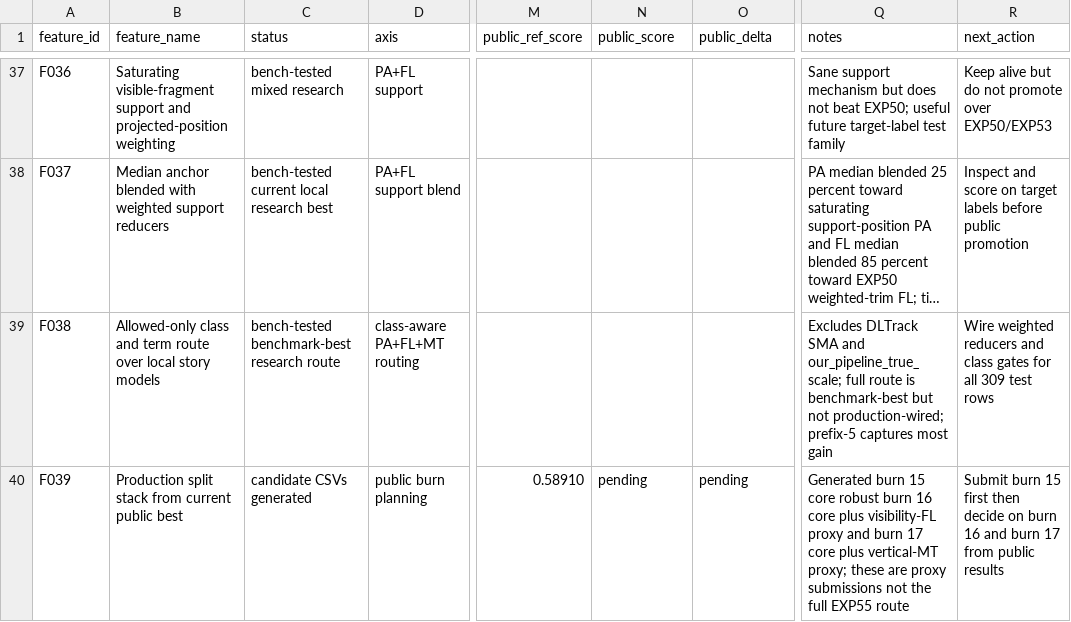
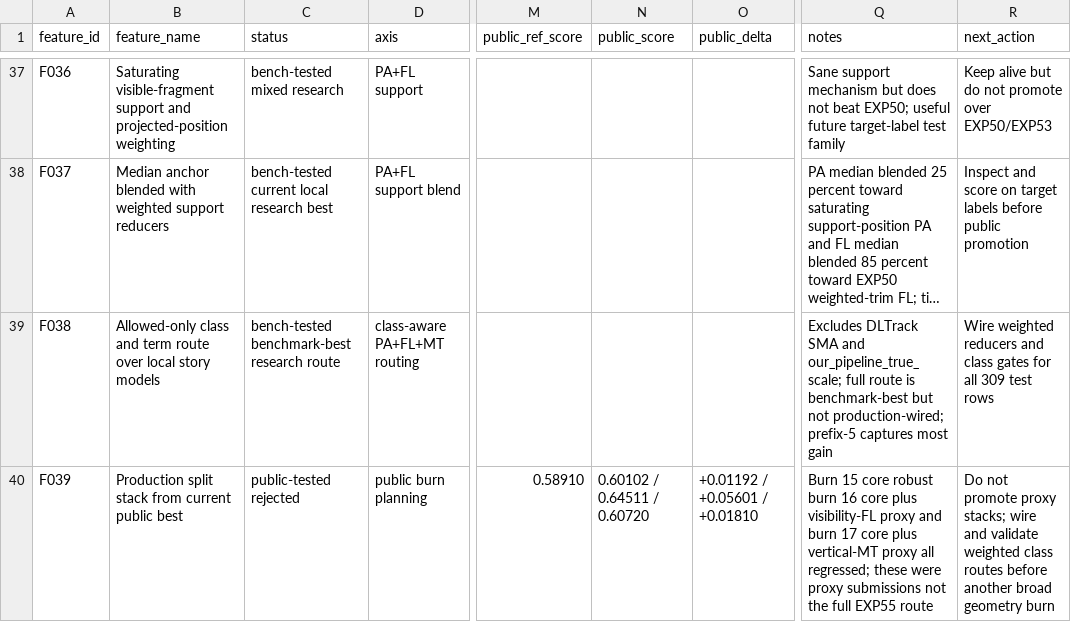
Before and after one commit to LacrimaeAware/kaggle-fun, a CSV file: umud-muscle-architecture/FEATURE_DATABASE.csv, drawn as a sheet; only a part is shown, gaps mark what is left out; long unchanged cells end in …; the diff names each change by its address in the sheet, - before the commit and + after, or states it on an @@ line.

Commit message:
Record UMUD split-stack public results

```diff
--- a/umud-muscle-architecture/FEATURE_DATABASE.csv
+++ b/umud-muscle-architecture/FEATURE_DATABASE.csv
-C40 (status): candidate CSVs generated
+C40 (status): public-tested rejected
-N40 (public_score): pending
+N40 (public_score): 0.60102 / 0.64511 / 0.60720
-O40 (public_delta): pending
+O40 (public_delta): +0.01192 / +0.05601 / +0.01810
-Q40 (notes): Generated burn 15 core robust burn 16 core plus visibility-FL proxy and burn 17 core plus vertical-MT proxy; these are proxy submissions…
+Q40 (notes): Burn 15 core robust burn 16 core plus visibility-FL proxy and burn 17 core plus vertical-MT proxy all regressed; these were proxy submissions…
-R40 (next_action): Submit burn 15 first then decide on burn 16 and burn 17 from public results
+R40 (next_action): Do not promote proxy stacks; wire and validate weighted class routes before another broad geometry burn
```
Also changed, not shown: 3 other files.
